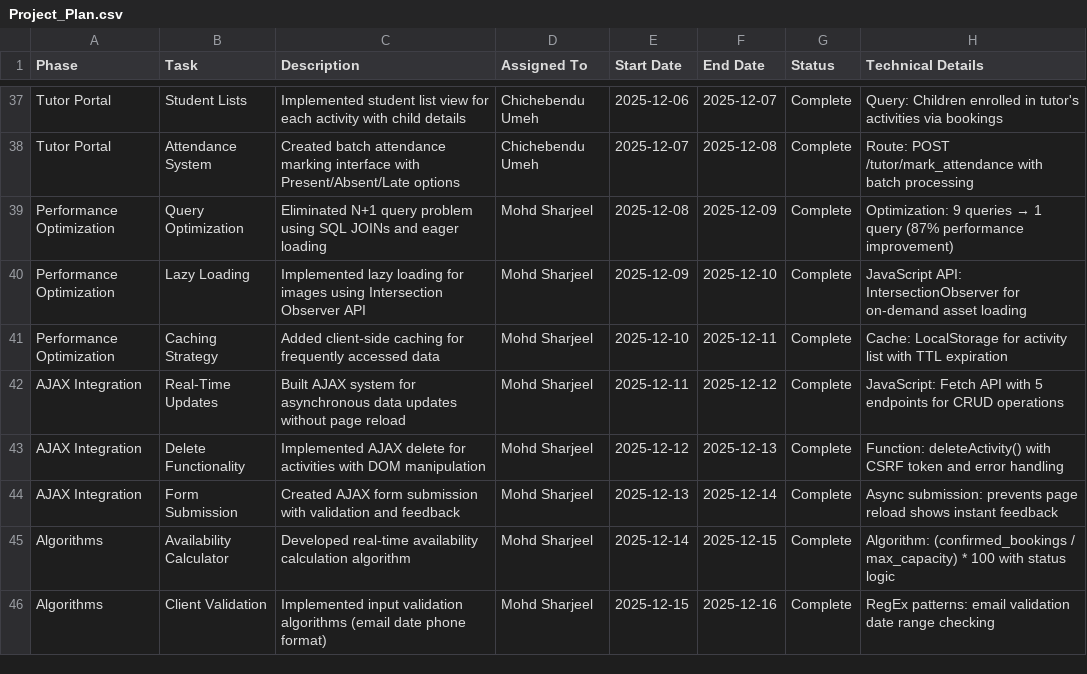
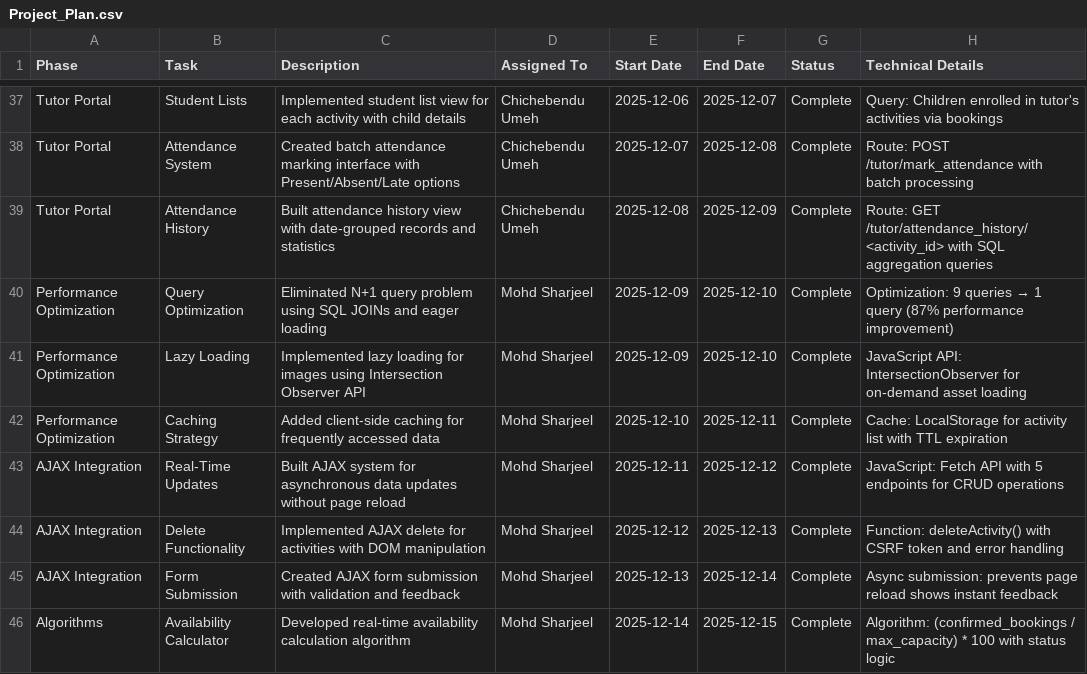
Before and after one commit to sanchitmahant/School-Activity-Booking-System, a CSV file: Notion/Project_Plan.csv, drawn as a sheet; only a part is shown, gaps mark what is left out; the shorter side is filled out with more unchanged rows.

Commit message:
Update documentation: Add attendance history to Project Plan, update Code Files Explanation with all templates and helper scripts

```diff
--- a/Notion/Project_Plan.csv
+++ b/Notion/Project_Plan.csv
@@ -38,3 +38,4 @@ Tutor Portal,Student Lists,Implemented student list view for each activity with
 Tutor Portal,Attendance System,Created batch attendance marking interface with Present/Absent/Late options,Chichebendu Umeh,2025-12-07,2025-12-08,Complete,Route: POST /tutor/mark_attendance with batch processing
-Performance Optimization,Query Optimization,Eliminated N+1 query problem using SQL JOINs and eager loading,Mohd Sharjeel,2025-12-08,2025-12-09,Complete,Optimization: 9 queries → 1 query (87% performance improvement)
+Tutor Portal,Attendance History,Built attendance history view with date-grouped records and statistics,Chichebendu Umeh,2025-12-08,2025-12-09,Complete,Route: GET /tutor/attendance_history/<activity_id> with SQL aggregation queries
+Performance Optimization,Query Optimization,Eliminated N+1 query problem using SQL JOINs and eager loading,Mohd Sharjeel,2025-12-09,2025-12-10,Complete,Optimization: 9 queries → 1 query (87% performance improvement)
 Performance Optimization,Lazy Loading,Implemented lazy loading for images using Intersection Observer API,Mohd Sharjeel,2025-12-09,2025-12-10,Complete,JavaScript API: IntersectionObserver for on-demand asset loading
```
Also changed, not shown: Project_Plan.csv, 9 other files.
